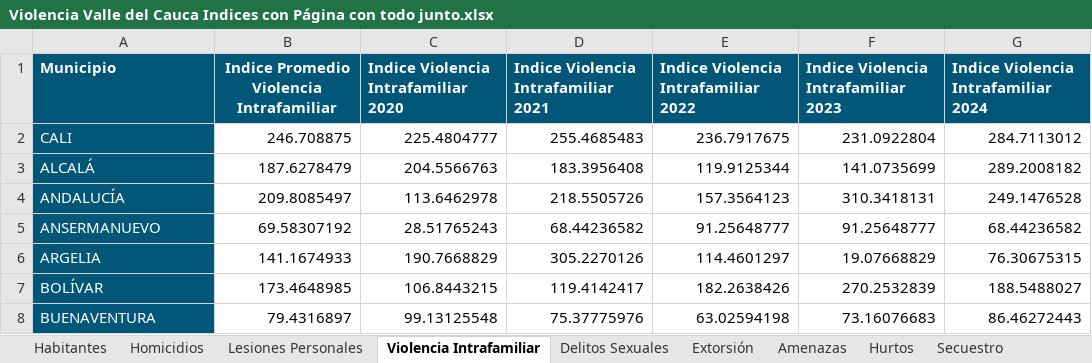
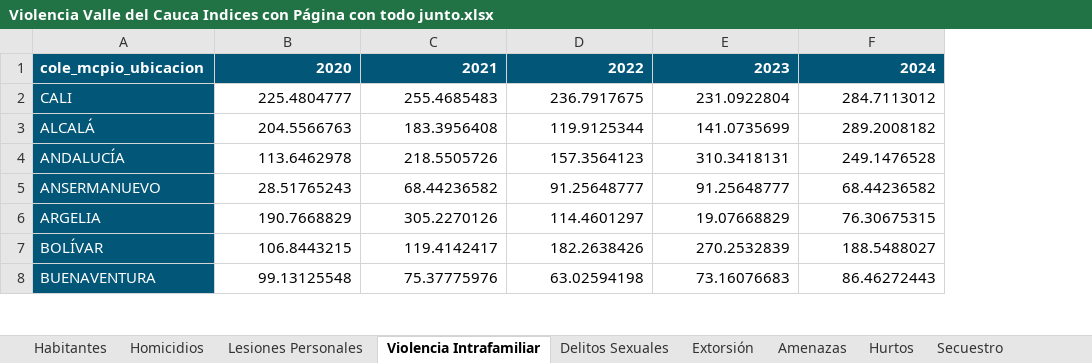
Before and after one commit to juancamilogoomezz/Proyecto-1, an Excel workbook: Violencia Valle del Cauca Indices con Página con todo junto.xlsx, sheet Violencia Intrafamiliar, drawn as a sheet; only a part is shown; values as stored, in another font and other column widths than the file's, no borders; removed rows and columns are numbered as before the commit, all else as after; the diff names each change by its address in the sheet, - before the commit and + after, or states it on an @@ line.

Commit message:
todos los indices de violencia por separado

```diff
--- a/Violencia Valle del Cauca Indices con Página con todo junto.xlsx (sheet Violencia Intrafamiliar)
+++ b/Violencia Valle del Cauca Indices con Página con todo junto.xlsx (sheet Violencia Intrafamiliar)
-column B, rows 2-8: 246.708875 | 187.6278479 | 209.8085497 | 69.58307192 | 141.1674933 | 173.4648985 | 79.4316897
-row 1: Municipio | Indice Promedio Violencia Intrafamiliar | Indice Violencia Intrafamiliar 2020 | Indice Violencia Intrafamiliar 2021 | Indice Violencia Intrafamiliar 2022 | Indice Violencia Intrafamiliar 2023 | Indice Violencia Intrafamiliar 2024
+row 1: cole_mcpio_ubicacion | 2020 | 2021 | 2022 | 2023 | 2024
```
Also changed, not shown: sheet Secuestro, sheet Extorsión, sheet Amenazas, sheet Delitos Sexuales, sheet Hurtos, sheet Homicidios, 1 more sheet, other sheet tabs, 2 other files.
